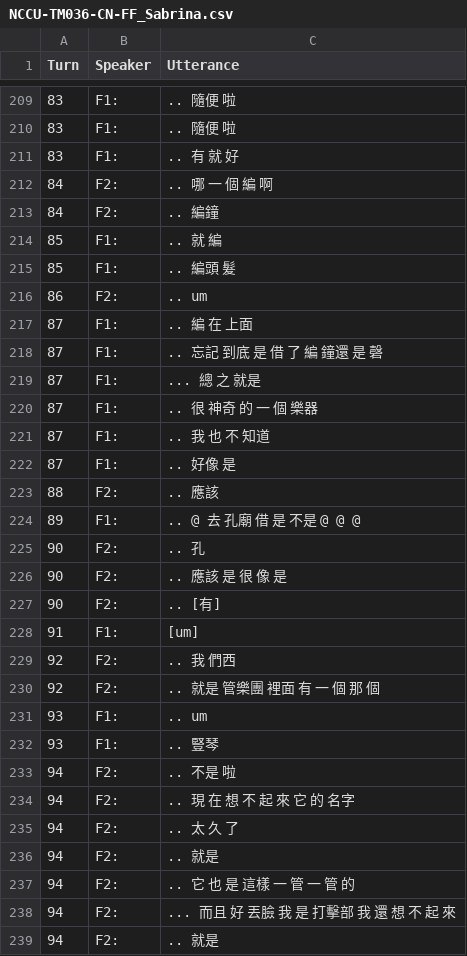
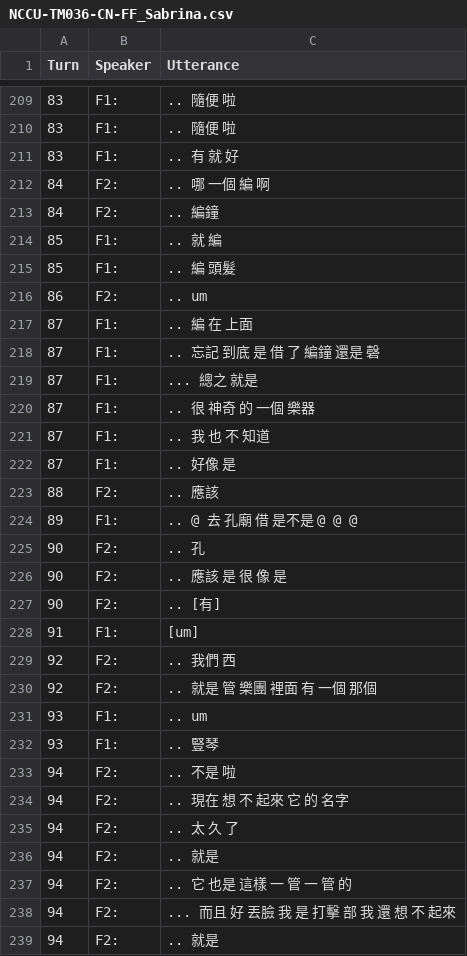
Before and after one commit to kayaulai/taiwan-mandarin-corpus-annotation, a CSV file: 3_manual_tokenised/NCCU-TM036-CN-FF_Sabrina.csv, drawn as a sheet; only a part is shown, gaps mark what is left out; the diff covers the shown part only.

```diff
--- a/3_manual_tokenised/NCCU-TM036-CN-FF_Sabrina.csv
+++ b/3_manual_tokenised/NCCU-TM036-CN-FF_Sabrina.csv
@@ -211,11 +211,11 @@ Turn,Speaker,Utterance
 83,F1:, .. 有 就 好
-84,F2:, .. 哪 一 個 編 啊
+84,F2:, .. 哪 一個 編 啊
 84,F2:, .. 編鐘
 85,F1:, .. 就 編
-85,F1:, .. 編頭 髮
+85,F1:, .. 編 頭髮
 86,F2:, .. um
 87,F1:, .. 編 在 上面
-87,F1:, .. 忘記 到底 是 借 了 編 鐘還 是 磬
-87,F1:, ... 總 之 就是
-87,F1:, .. 很 神奇 的 一 個 樂器
+87,F1:, .. 忘記 到底 是 借 了 編鐘 還是 磬
+87,F1:, ... 總之 就是
+87,F1:, .. 很 神奇 的 一個 樂器
 87,F1:, .. 我 也 不 知道
@@ -223,3 +223,3 @@ Turn,Speaker,Utterance
 88,F2:, .. 應該
-89,F1:, .. @ 去 孔廟 借 是 不是 @ @ @
+89,F1:, .. @ 去 孔廟 借 是不是 @ @ @
 90,F2:, .. 孔
@@ -228,4 +228,4 @@ Turn,Speaker,Utterance
 91,F1:, [um]
-92,F2:, .. 我 們西
-92,F2:, .. 就是 管樂團 裡面 有 一 個 那 個
+92,F2:, .. 我們 西
+92,F2:, .. 就是 管 樂團 裡面 有 一個 那個
 93,F1:, .. um
@@ -233,7 +233,7 @@ Turn,Speaker,Utterance
 94,F2:, .. 不是 啦
-94,F2:, .. 現 在 想 不 起 來 它 的 名字
+94,F2:, .. 現在 想 不 起來 它 的 名字
 94,F2:, .. 太 久 了
 94,F2:, .. 就是
-94,F2:, .. 它 也 是 這樣 一 管 一 管 的
-94,F2:, ... 而且 好 丟臉 我 是 打擊部 我 還 想 不 起 來
+94,F2:, .. 它 也是 這樣 一 管 一 管 的
+94,F2:, ... 而且 好 丟臉 我 是 打擊 部 我 還 想 不 起來
 94,F2:, .. 就是
```
Also changed, not shown: 84 edited cells elsewhere in this file.
